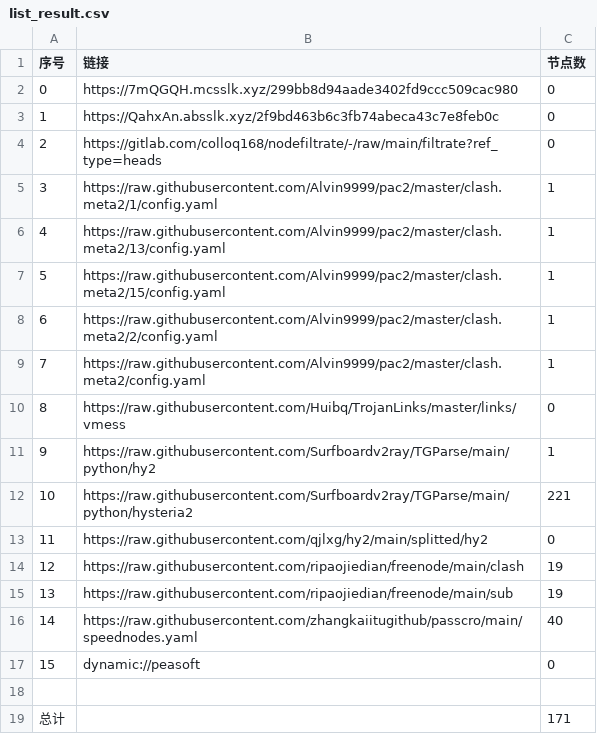
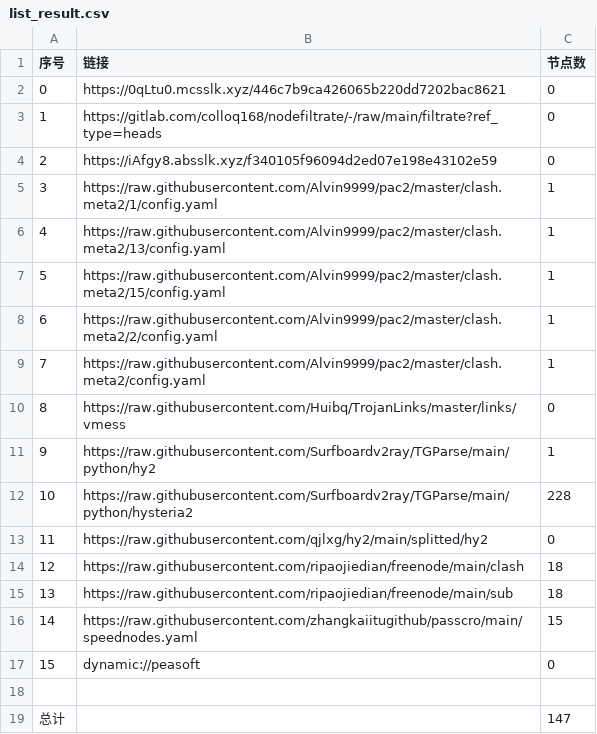
Before and after one commit to jamph826/NoMoreWalls, a CSV file: list_result.csv, drawn as a sheet.

```diff
--- a/list_result.csv
+++ b/list_result.csv
@@ -1,5 +1,5 @@
 序号,链接,节点数
-0,https://7mQGQH.mcsslk.xyz/299bb8d94aade3402fd9ccc509cac980,0
-1,https://QahxAn.absslk.xyz/2f9bd463b6c3fb74abeca43c7e8feb0c,0
-2,https://gitlab.com/colloq168/nodefiltrate/-/raw/main/filtrate?ref_type=heads,0
+0,https://0qLtu0.mcsslk.xyz/446c7b9ca426065b220dd7202bac8621,0
+1,https://gitlab.com/colloq168/nodefiltrate/-/raw/main/filtrate?ref_type=heads,0
+2,https://iAfgy8.absslk.xyz/f340105f96094d2ed07e198e43102e59,0
 3,https://raw.githubusercontent.com/Alvin9999/pac2/master/clash.meta2/1/config.yaml,1
@@ -11,9 +11,9 @@
 9,https://raw.githubusercontent.com/Surfboardv2ray/TGParse/main/python/hy2,1
-10,https://raw.githubusercontent.com/Surfboardv2ray/TGParse/main/python/hysteria2,221
+10,https://raw.githubusercontent.com/Surfboardv2ray/TGParse/main/python/hysteria2,228
 11,https://raw.githubusercontent.com/qjlxg/hy2/main/splitted/hy2,0
-12,https://raw.githubusercontent.com/ripaojiedian/freenode/main/clash,19
-13,https://raw.githubusercontent.com/ripaojiedian/freenode/main/sub,19
-14,https://raw.githubusercontent.com/zhangkaiitugithub/passcro/main/speednodes.yaml,40
+12,https://raw.githubusercontent.com/ripaojiedian/freenode/main/clash,18
+13,https://raw.githubusercontent.com/ripaojiedian/freenode/main/sub,18
+14,https://raw.githubusercontent.com/zhangkaiitugithub/passcro/main/speednodes.yaml,15
 15,dynamic://peasoft,0
 
-总计,,171
+总计,,147
```
Also changed, not shown: 28 other files.
